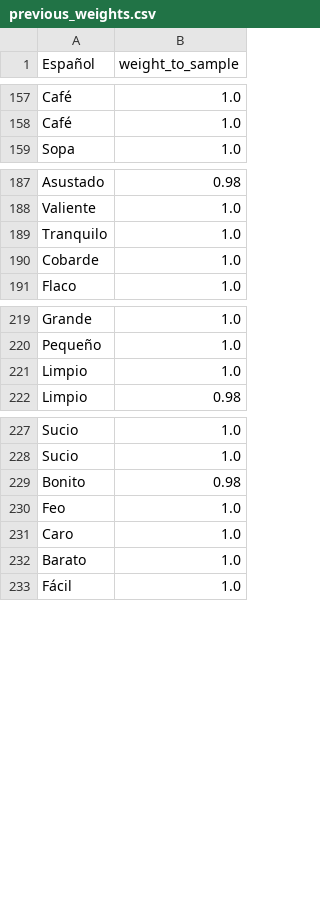
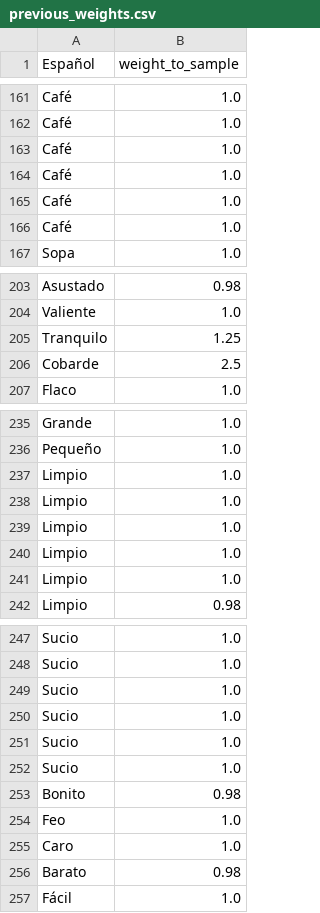
Before and after one commit to ErickdeMauleon/spanish_to_arab, a CSV file: Data/previous_weights.csv, drawn as a sheet; only a part is shown, gaps mark what is left out; the diff covers the shown part only.

```diff
--- a/Data/previous_weights.csv
+++ b/Data/previous_weights.csv
@@ -158,2 +162,6 @@ Café,1.0
 Café,1.0
+Café,1.0
+Café,1.0
+Café,1.0
+Café,1.0
 Sopa,1.0
@@ -188,4 +204,4 @@ Asustado,0.98
 Valiente,1.0
-Tranquilo,1.0
-Cobarde,1.0
+Tranquilo,1.25
+Cobarde,2.5
 Flaco,1.0
@@ -220,2 +236,6 @@ Grande,1.0
 Pequeño,1.0
+Limpio,1.0
+Limpio,1.0
+Limpio,1.0
+Limpio,1.0
 Limpio,1.0
@@ -228,2 +248,6 @@ Sucio,1.0
 Sucio,1.0
+Sucio,1.0
+Sucio,1.0
+Sucio,1.0
+Sucio,1.0
 Bonito,0.98
@@ -231,3 +255,3 @@ Feo,1.0
 Caro,1.0
-Barato,1.0
+Barato,0.98
 Fácil,1.0
```
Also changed, not shown: 20 added rows and 3 edited cells elsewhere in this file.
